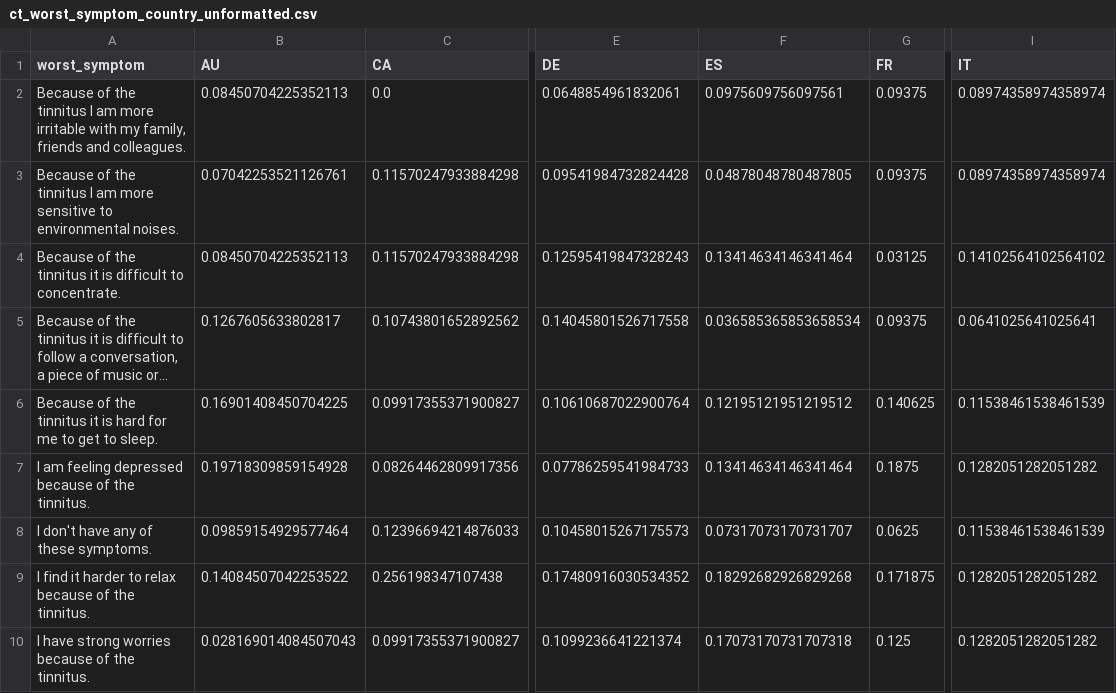
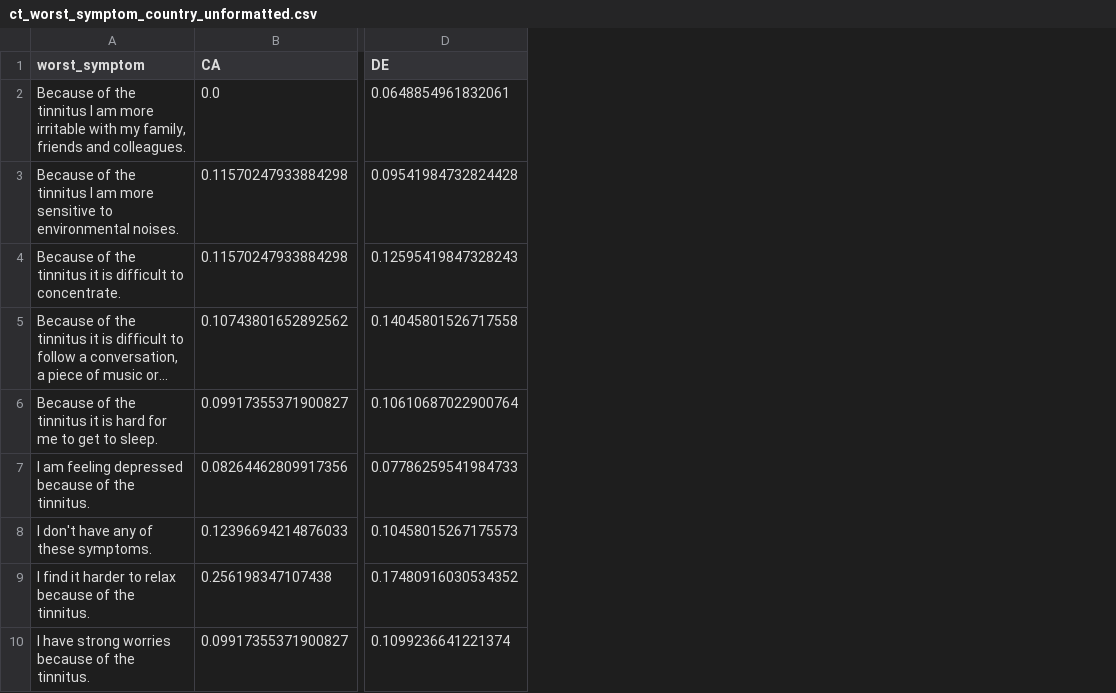
Before and after one commit to joa24jm/tinnitus-country, a CSV file: results/01_tables/ct_worst_symptom_country_unformatted.csv, drawn as a sheet; only a part is shown, gaps mark what is left out; long unchanged cells end in …; the diff names each change by its address in the sheet, - before the commit and + after, or states it on an @@ line.

```diff
--- a/results/01_tables/ct_worst_symptom_country_unformatted.csv
+++ b/results/01_tables/ct_worst_symptom_country_unformatted.csv
-column B (AU), rows 2-10: 0.08450704225352113 | 0.07042253521126761 | 0.08450704225352113 | 0.1267605633802817 | 0.16901408450704225 | 0.19718309859154928 | 0.09859154929577464 | 0.14084507042253522 | 0.028169014084507043
-column F (ES), rows 2-10: 0.0975609756097561 | 0.04878048780487805 | 0.13414634146341464 | 0.036585365853658534 | 0.12195121951219512 | 0.13414634146341464 | 0.07317073170731707 | 0.18292682926829268 | 0.17073170731707318
-column G (FR), rows 2-10: 0.09375 | 0.09375 | 0.03125 | 0.09375 | 0.140625 | 0.1875 | 0.0625 | 0.171875 | 0.125
-column I (IT), rows 2-10: 0.08974358974358974 | 0.08974358974358974 | 0.14102564102564102 | 0.0641025641025641 | 0.11538461538461539 | 0.1282051282051282 | 0.11538461538461539 | 0.1282051282051282 | 0.1282051282051282
```
Also changed, not shown: results/01_tables/ct_worst_symptom_season_country_unformatted.csv, 8 other files.
